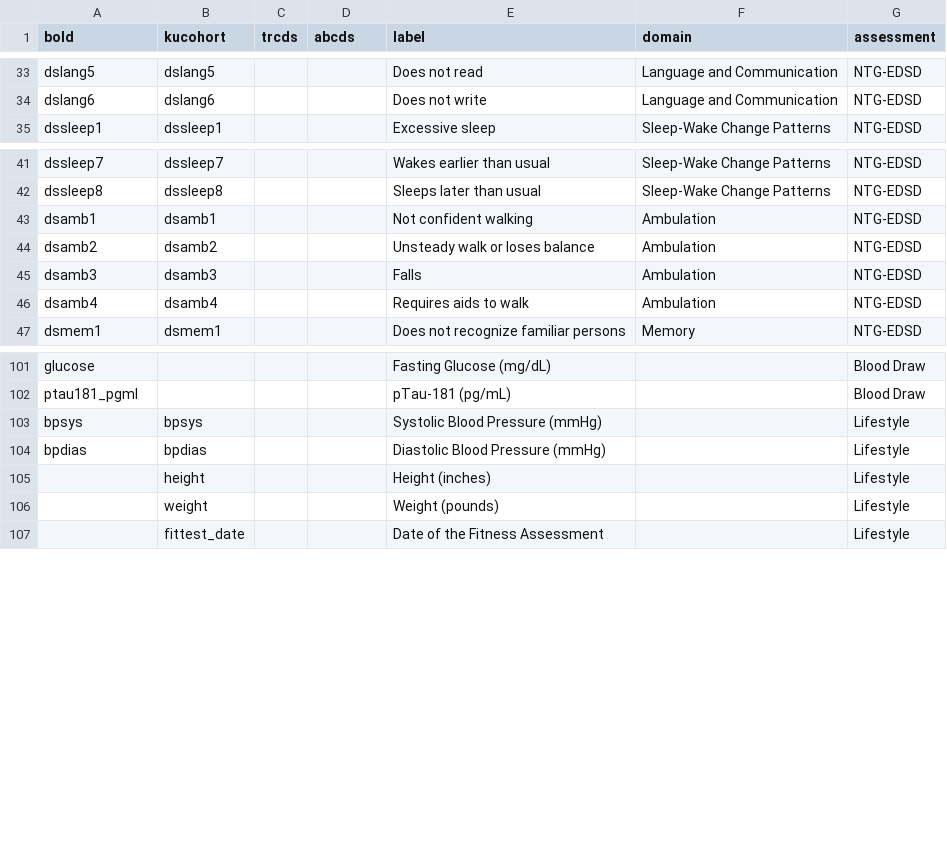
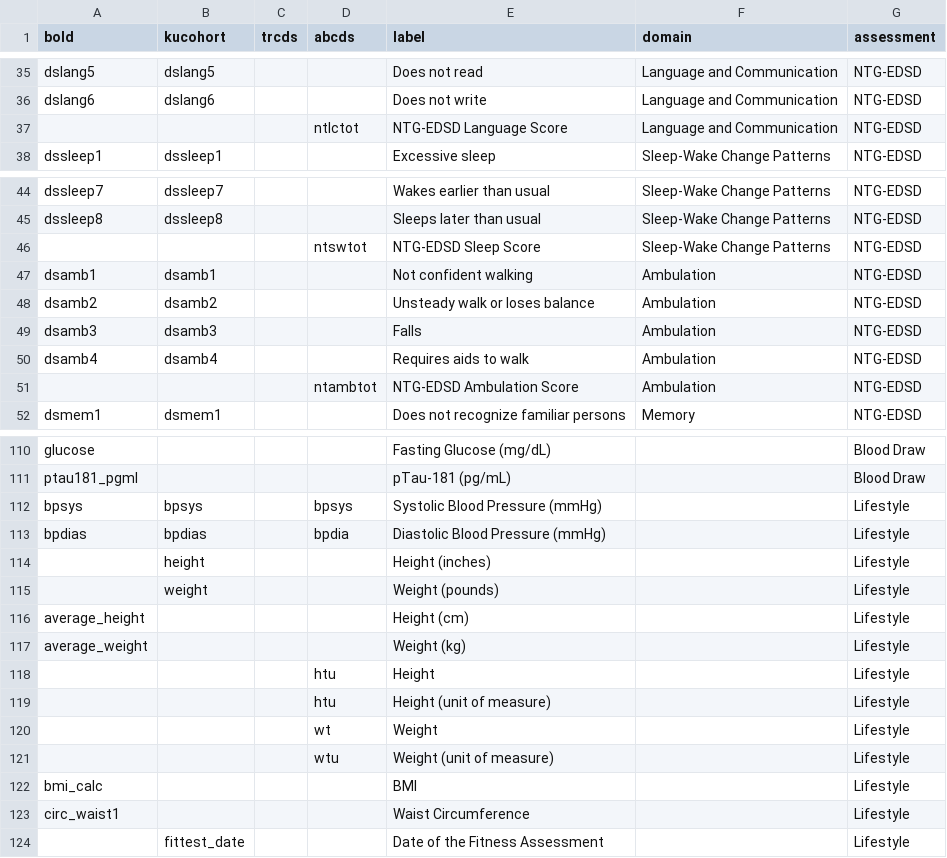
Before and after one commit to bhelsel/BRIDGE21, a CSV file: inst/extdata/variables.csv, drawn as a sheet; only a part is shown, gaps mark what is left out; the diff covers the shown part only.

```diff
--- a/inst/extdata/variables.csv
+++ b/inst/extdata/variables.csv
@@ -34,2 +36,3 @@ dslang5,dslang5,,,Does not read,Language and Communication,NTG-EDSD
 dslang6,dslang6,,,Does not write,Language and Communication,NTG-EDSD
+,,,ntlctot,NTG-EDSD Language Score,Language and Communication,NTG-EDSD
 dssleep1,dssleep1,,,Excessive sleep,Sleep-Wake Change Patterns,NTG-EDSD
@@ -42,2 +45,3 @@ dssleep7,dssleep7,,,Wakes earlier than usual,Sleep-Wake Change Patterns,NTG-EDSD
 dssleep8,dssleep8,,,Sleeps later than usual,Sleep-Wake Change Patterns,NTG-EDSD
+,,,ntswtot,NTG-EDSD Sleep Score,Sleep-Wake Change Patterns,NTG-EDSD
 dsamb1,dsamb1,,,Not confident walking,Ambulation,NTG-EDSD
@@ -46,2 +50,3 @@ dsamb3,dsamb3,,,Falls,Ambulation,NTG-EDSD
 dsamb4,dsamb4,,,Requires aids to walk,Ambulation,NTG-EDSD
+,,,ntambtot,NTG-EDSD Ambulation Score,Ambulation,NTG-EDSD
 dsmem1,dsmem1,,,Does not recognize familiar persons,Memory,NTG-EDSD
@@ -102,6 +111,14 @@ glucose,,,,Fasting Glucose (mg/dL),,Blood Draw
 ptau181_pgml,,,,pTau-181 (pg/mL),,Blood Draw
-bpsys,bpsys,,,Systolic Blood Pressure (mmHg),,Lifestyle
-bpdias,bpdias,,,Diastolic Blood Pressure (mmHg),,Lifestyle
+bpsys,bpsys,,bpsys,Systolic Blood Pressure (mmHg),,Lifestyle
+bpdias,bpdias,,bpdia,Diastolic Blood Pressure (mmHg),,Lifestyle
 ,height,,,Height (inches),,Lifestyle
 ,weight,,,Weight (pounds),,Lifestyle
+average_height,,,,Height (cm),,Lifestyle
+average_weight,,,,Weight (kg),,Lifestyle
+,,,htu,Height,,Lifestyle
+,,,htu,Height (unit of measure),,Lifestyle
+,,,wt,Weight,,Lifestyle
+,,,wtu,Weight (unit of measure),,Lifestyle
+bmi_calc,,,,BMI,,Lifestyle
+circ_waist1,,,,Waist Circumference,,Lifestyle
 ,fittest_date,,,Date of the Fitness Assessment,,Lifestyle
```
Also changed, not shown: 6 added rows, 1 removed row and 17 edited cells elsewhere in this file, 32 other files.
